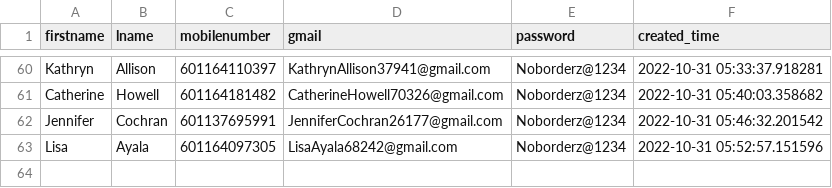
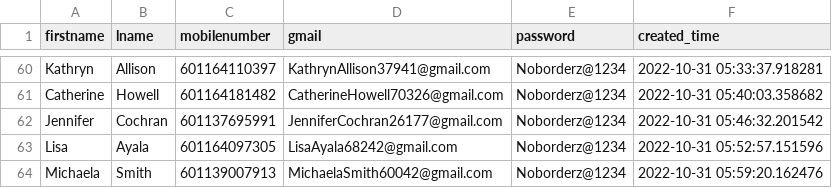
Before and after one commit to vipinkumar2/google_pyauto, a CSV file: accounts.csv, drawn as a sheet; only a part is shown, gaps mark what is left out; the diff names each change by its address in the sheet, - before the commit and + after, or states it on an @@ line.

Commit message:
added new email at csv

```diff
--- a/accounts.csv
+++ b/accounts.csv
+row 64: Michaela | Smith | 601139007913 | MichaelaSmith60042@gmail.com | Noborderz@1234 | 2022-10-31 05:59:20.162476
```
